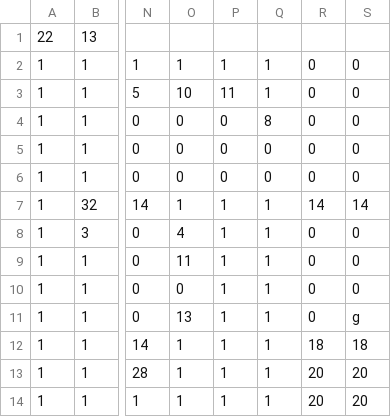
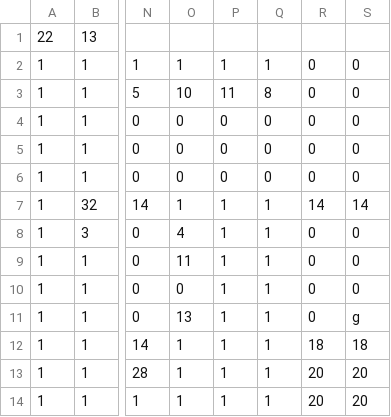
Before and after one commit to TeamTrickle/Trickle, a CSV file: trickleLibrary/OG2D/data/map/steam3.csv, drawn as a sheet; only a part is shown, gaps mark what is left out; the diff names each change by its address in the sheet, - before the commit and + after, or states it on an @@ line.

```diff
--- a/trickleLibrary/OG2D/data/map/steam3.csv
+++ b/trickleLibrary/OG2D/data/map/steam3.csv
-Q3: 1
+Q3: 8
-Q4: 8
+Q4: 0
```
Also changed, not shown: 1 other file.
